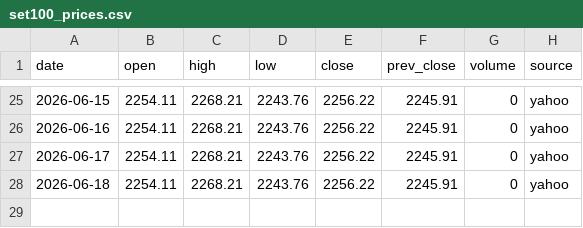
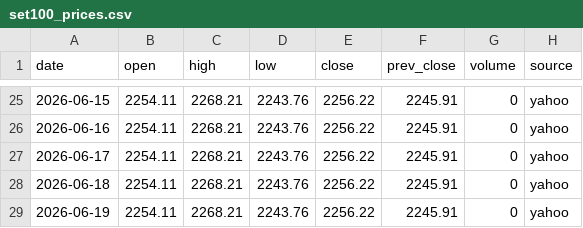
Before and after one commit to zhengthwp/neural-ecosystem, a CSV file: data/set100_prices.csv, drawn as a sheet; only a part is shown, gaps mark what is left out.

```diff
--- a/data/set100_prices.csv
+++ b/data/set100_prices.csv
@@ -28 +28,2 @@ date,open,high,low,close,prev_close,volume,source
 2026-06-18,2254.11,2268.21,2243.76,2256.22,2245.91,0,yahoo
+2026-06-19,2254.11,2268.21,2243.76,2256.22,2245.91,0,yahoo
```
Also changed, not shown: 1 other file.
